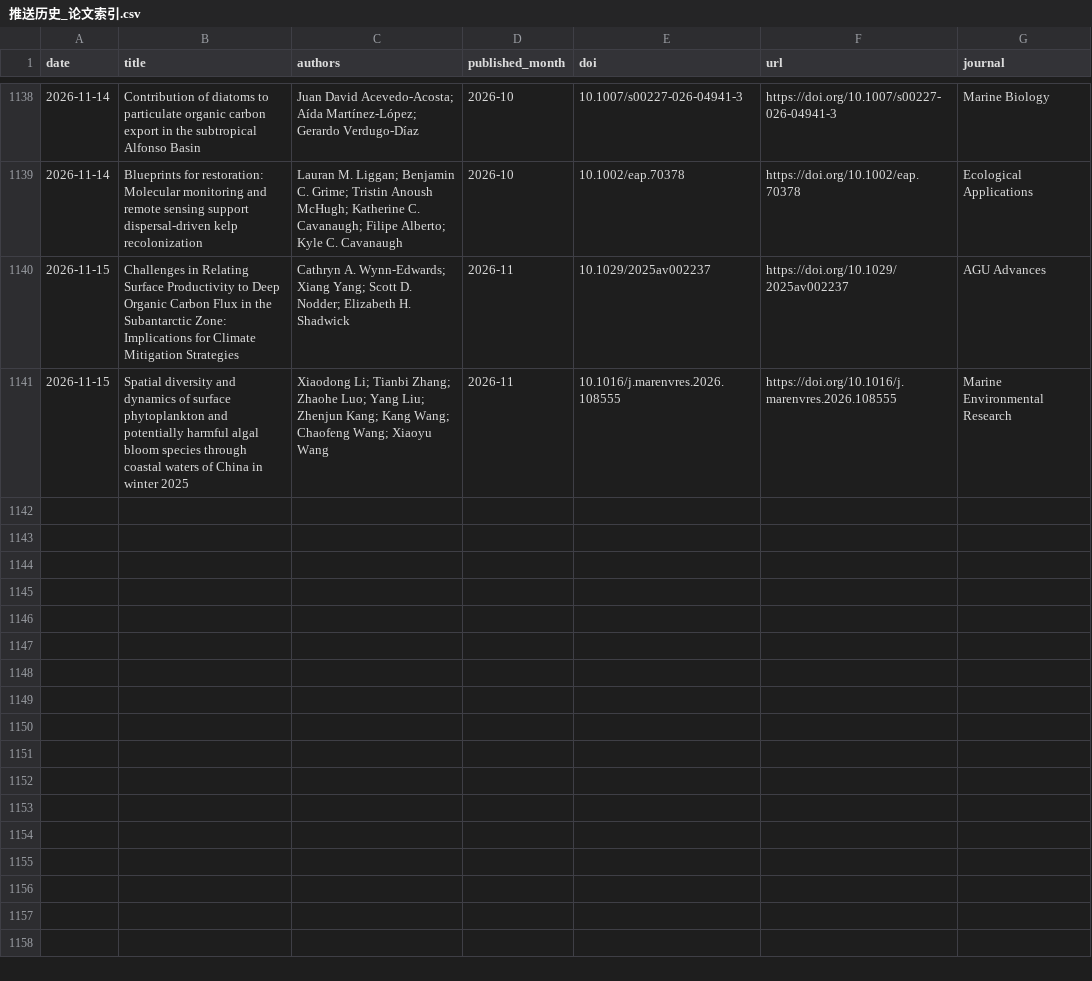
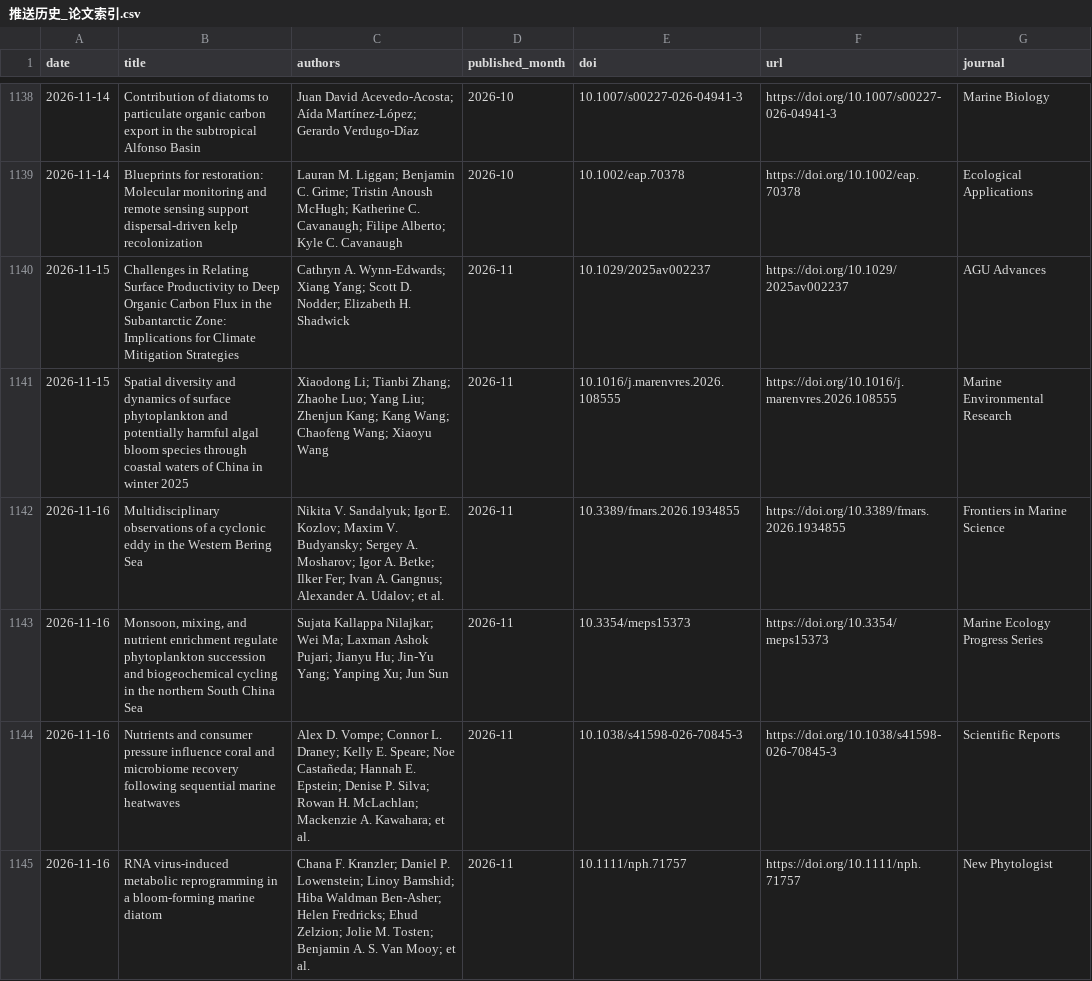
Before and after one commit to MengyuLi15/MengyuLi15.github.io, a CSV file: 推送历史_论文索引.csv, drawn as a sheet; only a part is shown, gaps mark what is left out; the diff names each change by its address in the sheet, - before the commit and + after, or states it on an @@ line.

```diff
--- a/推送历史_论文索引.csv
+++ b/推送历史_论文索引.csv
+row 1142: 2026-11-16 | Multidisciplinary observations of a cyclonic eddy in the Western Bering Sea | Nikita V. Sandalyuk; Igor E. Kozlov; Maxim V. Budyansky; Sergey A. Mosharov; Igor A. Betke; Ilker Fer; Ivan A. Gangnus; Alexander A. Udalov; et al. | 2026-11 | 10.3389/fmars.2026.1934855 | https://doi.org/10.3389/fmars.2026.1934855 | Frontiers in Marine Science
+row 1143: 2026-11-16 | Monsoon, mixing, and nutrient enrichment regulate phytoplankton succession and biogeochemical cycling in the northern South China Sea | Sujata Kallappa Nilajkar; Wei Ma; Laxman Ashok Pujari; Jianyu Hu; Jin-Yu Yang; Yanping Xu; Jun Sun | 2026-11 | 10.3354/meps15373 | https://doi.org/10.3354/meps15373 | Marine Ecology Progress Series
+row 1144: 2026-11-16 | Nutrients and consumer pressure influence coral and microbiome recovery following sequential marine heatwaves | Alex D. Vompe; Connor L. Draney; Kelly E. Speare; Noe Castañeda; Hannah E. Epstein; Denise P. Silva; Rowan H. McLachlan; Mackenzie A. Kawahara; et al. | 2026-11 | 10.1038/s41598-026-70845-3 | https://doi.org/10.1038/s41598-026-70845-3 | Scientific Reports
+row 1145: 2026-11-16 | RNA virus‐induced metabolic reprogramming in a bloom‐forming marine diatom | Chana F. Kranzler; Daniel P. Lowenstein; Linoy Bamshid; Hiba Waldman Ben‐Asher; Helen Fredricks; Ehud Zelzion; Jolie M. Tosten; Benjamin A. S. Van Mooy; et al. | 2026-11 | 10.1111/nph.71757 | https://doi.org/10.1111/nph.71757 | New Phytologist
```
Also changed, not shown: 3 other files.
